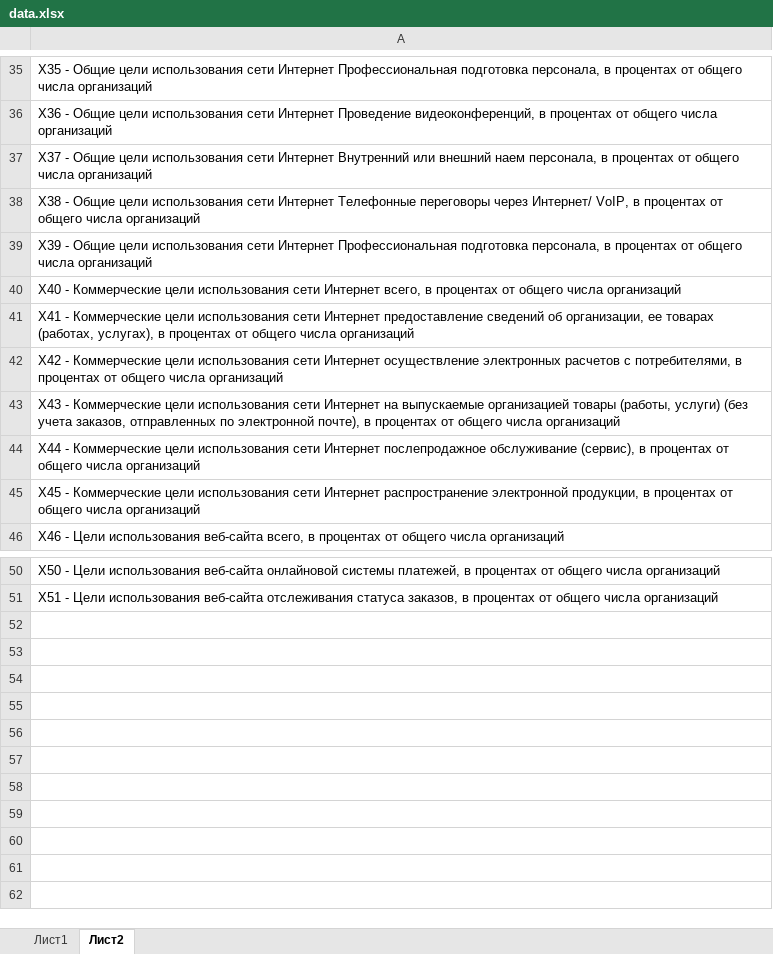
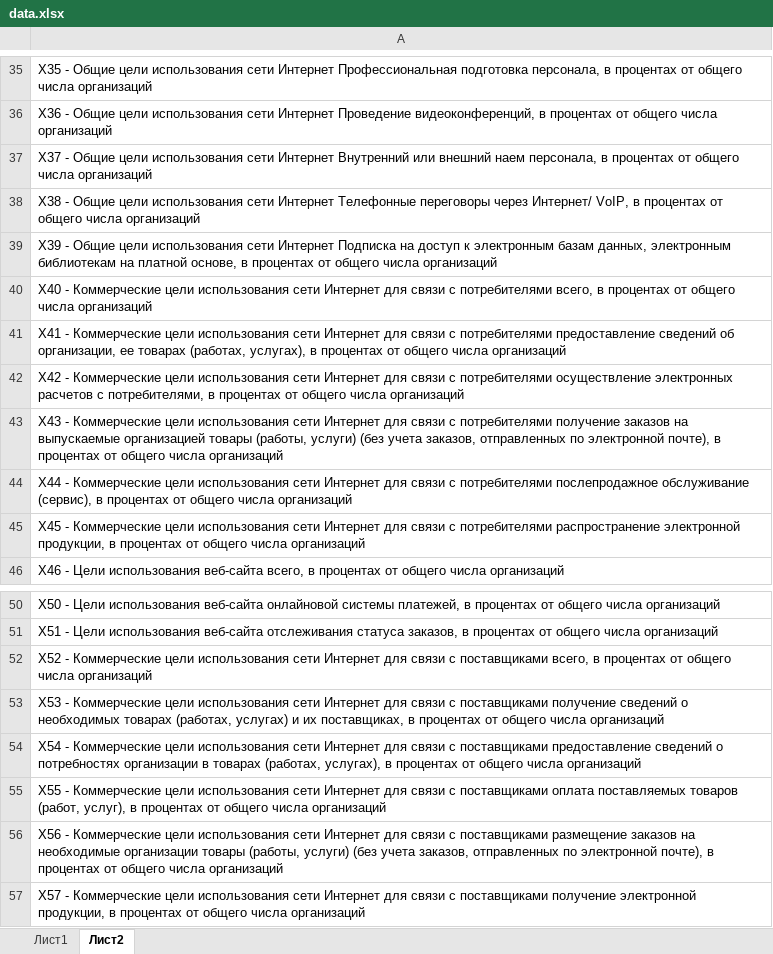
Before and after one commit to karyshev63rus/core_risc_2022_2023, an Excel workbook: data.xlsx, sheet Лист2, drawn as a sheet; only a part is shown, gaps mark what is left out; values as stored, in another font and other column widths than the file's, no borders; the diff names each change by its address in the sheet, - before the commit and + after, or states it on an @@ line.

```diff
--- a/data.xlsx (sheet Лист2)
+++ b/data.xlsx (sheet Лист2)
-A39: …сети Интернет Профессиональная подготовка персонала, в процентах…
+A39: …сети Интернет Подписка на доступ к электронным базам данных, электронным библиотекам на платной основе, в процентах…
-A40: …сети Интернет всего, в…
+A40: …сети Интернет для связи с потребителями всего, в…
-A41: …сети Интернет предоставление сведений…
+A41: …сети Интернет для связи с потребителями предоставление сведений…
-A42: …сети Интернет осуществление электронных…
+A42: …сети Интернет для связи с потребителями осуществление электронных…
-A43: …сети Интернет на выпускаемые…
+A43: …сети Интернет для связи с потребителями получение заказов на выпускаемые…
-A44: …сети Интернет послепродажное обслуживание…
+A44: …сети Интернет для связи с потребителями послепродажное обслуживание…
-A45: …сети Интернет распространение электронной…
+A45: …сети Интернет для связи с потребителями распространение электронной…
+row 52: X52 - Коммерческие цели использования сети Интернет для связи с поставщиками всего, в процентах от общего числа организаций
+row 53: X53 - Коммерческие цели использования сети Интернет для связи с поставщиками получение сведений о необходимых товарах (работах, услугах) и их поставщиках, в процентах от общего числа организаций
+row 54: X54 - Коммерческие цели использования сети Интернет для связи с поставщиками предоставление сведений о потребностях организации в товарах (работах, услугах), в процентах от общего числа организаций
+row 55: X55 - Коммерческие цели использования сети Интернет для связи с поставщиками оплата поставляемых товаров (работ, услуг), в процентах от общего числа организаций
+row 56: X56 - Коммерческие цели использования сети Интернет для связи с поставщиками размещение заказов на необходимые организации товары (работы, услуги) (без учета заказов, отправленных по электронной почте), в процентах от общего числа организаций
+row 57: X57 - Коммерческие цели использования сети Интернет для связи с поставщиками получение электронной продукции, в процентах от общего числа организаций
```
Also changed, not shown: sheet Лист1, 3 other files.
